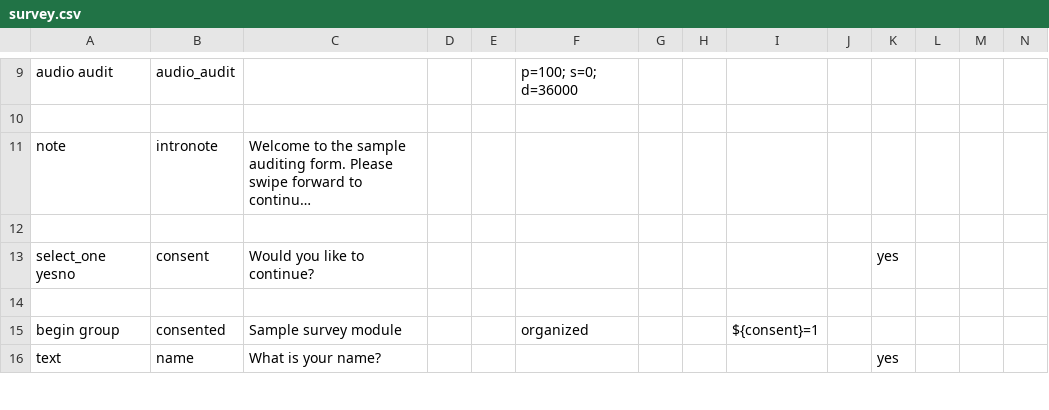
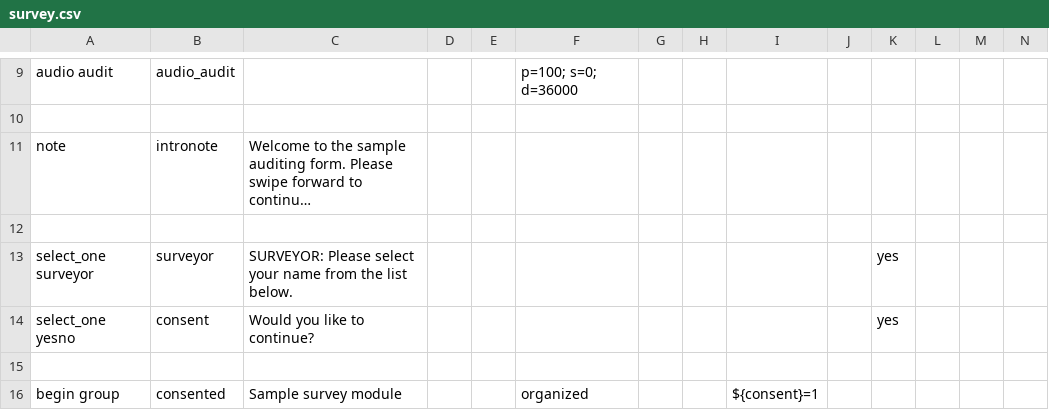
Before and after one commit to PovertyAction/tamerge, a CSV file: example/survey.csv, drawn as a sheet; only a part is shown, gaps mark what is left out; the shorter side is filled out with more unchanged rows; long unchanged cells end in …; rows hold the shown columns only; the diff names each change by its address in the sheet, - before the commit and + after, or states it on an @@ line.

Commit message:
Update example to include example do-file and surveyor stats.

```diff
--- a/example/survey.csv
+++ b/example/survey.csv
+row 13: select_one surveyor | surveyor | SURVEYOR: Please select your name from the list below. |  |  |  |  |  |  |  | yes
```
Also changed, not shown: example/Sample Form - Auditing.csv, 5 other files.
